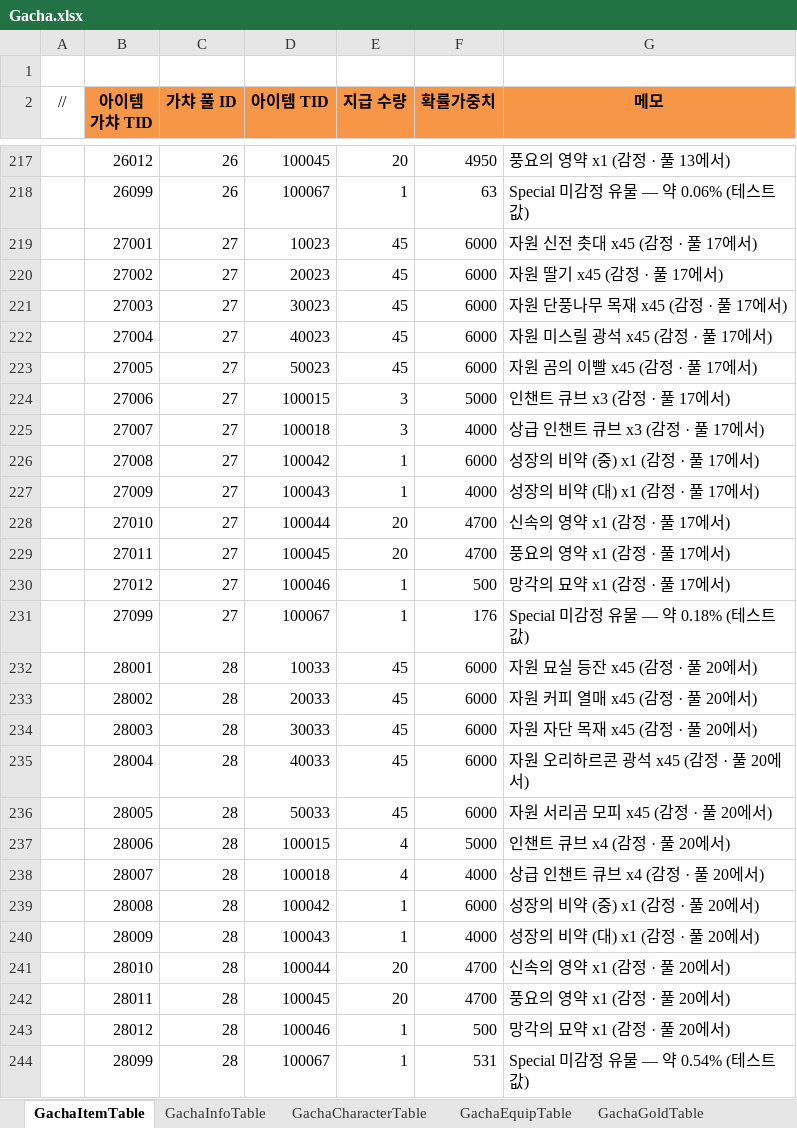
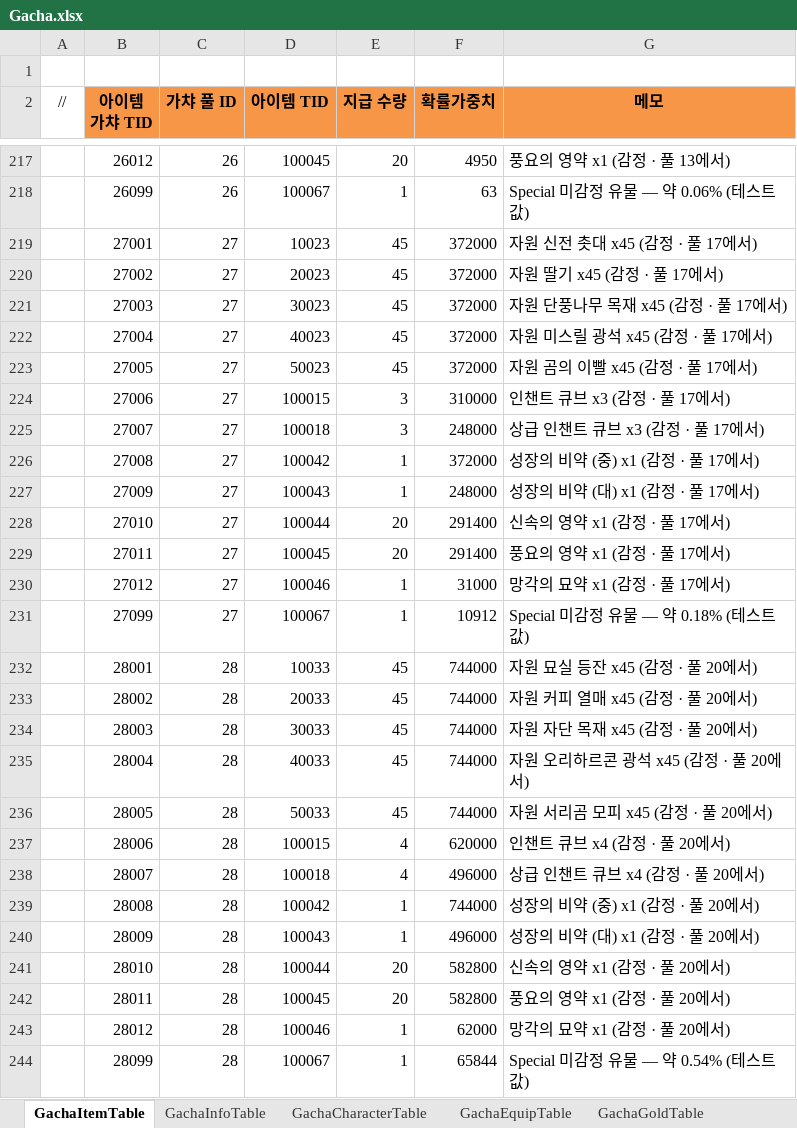
Before and after one commit to JeongTaeWoong99/Windows_simulator, an Excel workbook: GameDesign/Excel/Gacha.xlsx, sheet GachaItemTable, drawn as a sheet; only a part is shown, gaps mark what is left out; values as stored, in another font and other column widths than the file's, no borders; the diff covers the shown part only; the diff names each change by its address in the sheet, - before the commit and + after, or states it on an @@ line.

```diff
--- a/GameDesign/Excel/Gacha.xlsx (sheet GachaItemTable)
+++ b/GameDesign/Excel/Gacha.xlsx (sheet GachaItemTable)
-F219:F223 (확률가중치): 6000
+F219:F223 (확률가중치): 372000
-F224 (확률가중치): 5000
+F224 (확률가중치): 310000
-F225 (확률가중치): 4000
+F225 (확률가중치): 248000
-F226 (확률가중치): 6000
+F226 (확률가중치): 372000
-F227 (확률가중치): 4000
+F227 (확률가중치): 248000
-F228:F229 (확률가중치): 4700
+F228:F229 (확률가중치): 291400
-F230 (확률가중치): 500
+F230 (확률가중치): 31000
-F231 (확률가중치): 176
+F231 (확률가중치): 10912
-F232:F236 (확률가중치): 6000
+F232:F236 (확률가중치): 744000
-F237 (확률가중치): 5000
+F237 (확률가중치): 620000
-F238 (확률가중치): 4000
+F238 (확률가중치): 496000
-F239 (확률가중치): 6000
+F239 (확률가중치): 744000
-F240 (확률가중치): 4000
+F240 (확률가중치): 496000
-F241:F242 (확률가중치): 4700
+F241:F242 (확률가중치): 582800
-F243 (확률가중치): 500
+F243 (확률가중치): 62000
-F244 (확률가중치): 531
+F244 (확률가중치): 65844
```
Also changed, not shown: 133 edited cells elsewhere in this sheet, sheet GachaEquipTable, sheet GachaArtifactTable, sheet GachaGoldTable, GameDesign/Excel/Artifact.xlsx, GameDesign/Excel/Localization/Loc_Artifact.xlsx, 25 other files.
